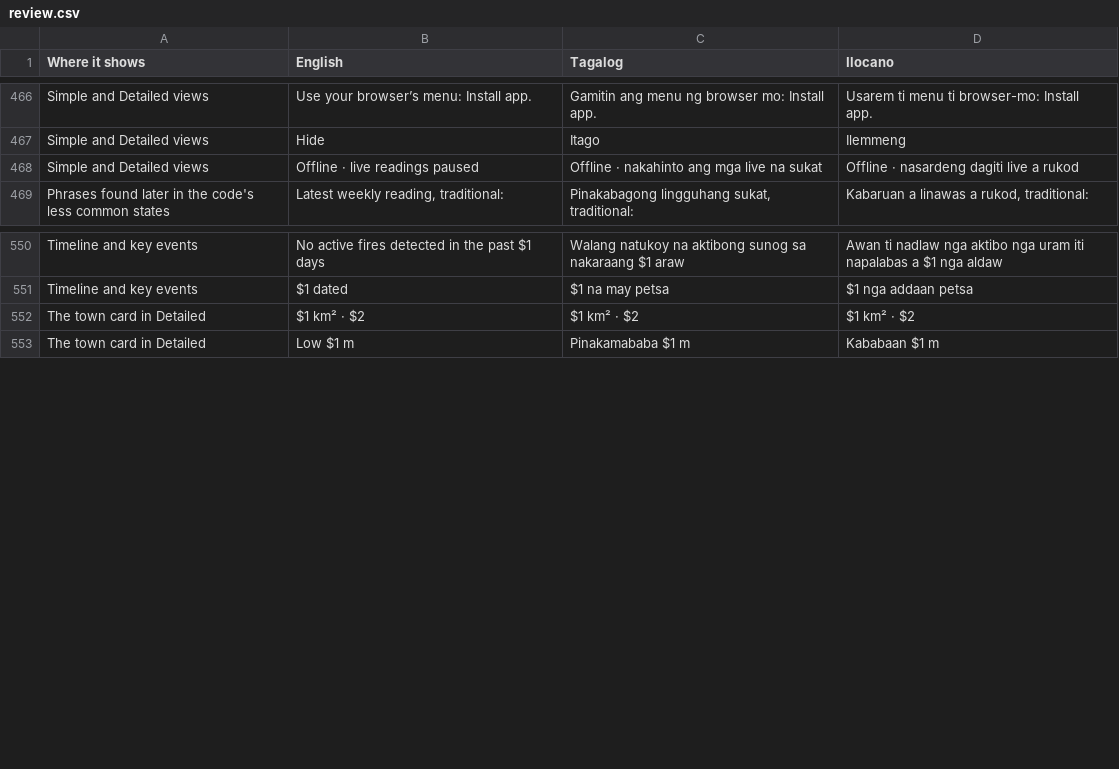
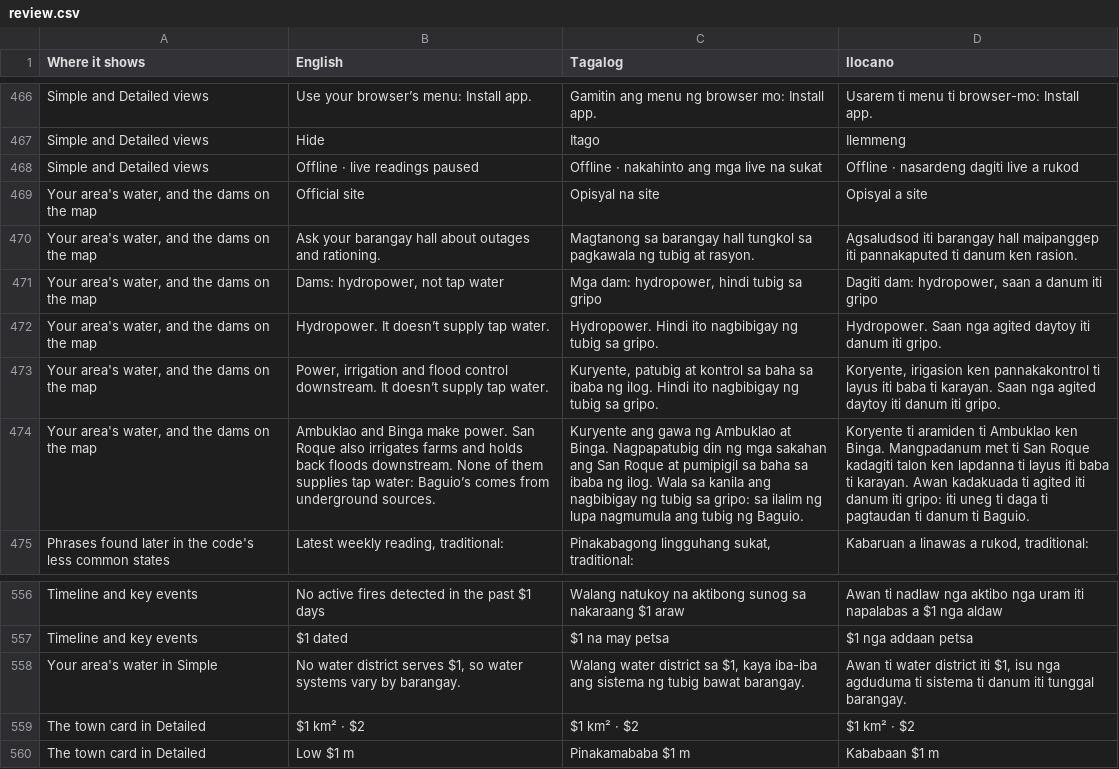
Before and after one commit to Paztulyo/bantay, a CSV file: i18n/review.csv, drawn as a sheet; only a part is shown, gaps mark what is left out; the diff names each change by its address in the sheet, - before the commit and + after, or states it on an @@ line.

```diff
--- a/i18n/review.csv
+++ b/i18n/review.csv
+row 469: Your area's water, and the dams on the map | Official site | Opisyal na site | Opisyal a site
+row 470: Your area's water, and the dams on the map | Ask your barangay hall about outages and rationing. | Magtanong sa barangay hall tungkol sa pagkawala ng tubig at rasyon. | Agsaludsod iti barangay hall maipanggep iti pannakaputed ti danum ken rasion.
+row 471: Your area's water, and the dams on the map | Dams: hydropower, not tap water | Mga dam: hydropower, hindi tubig sa gripo | Dagiti dam: hydropower, saan a danum iti gripo
+row 472: Your area's water, and the dams on the map | Hydropower. It doesn’t supply tap water. | Hydropower. Hindi ito nagbibigay ng tubig sa gripo. | Hydropower. Saan nga agited daytoy iti danum iti gripo.
+row 473: Your area's water, and the dams on the map | Power, irrigation and flood control downstream. It doesn’t supply tap water. | Kuryente, patubig at kontrol sa baha sa ibaba ng ilog. Hindi ito nagbibigay ng tubig sa gripo. | Koryente, irigasion ken pannakakontrol ti layus iti baba ti karayan. Saan nga agited daytoy iti danum iti gripo.
+row 474: Your area's water, and the dams on the map | Ambuklao and Binga make power. San Roque also irrigates farms and holds back floods downstream. None of them supplies tap water: Baguio’s comes from underground sources. | Kuryente ang gawa ng Ambuklao at Binga. Nagpapatubig din ng mga sakahan ang San Roque at pumipigil sa baha sa ibaba ng ilog. Wala sa kanila ang nagbibigay ng tubig sa gripo: sa ilalim ng lupa nagmumula ang tubig ng Baguio. | Koryente ti aramiden ti Ambuklao ken Binga. Mangpadanum met ti San Roque kadagiti talon ken lapdanna ti layus iti baba ti karayan. Awan kadakuada ti agited iti danum iti gripo: iti uneg ti daga ti pagtaudan ti danum ti Baguio.
+row 558: Your area's water in Simple | No water district serves $1, so water systems vary by barangay. | Walang water district sa $1, kaya iba-iba ang sistema ng tubig bawat barangay. | Awan ti water district iti $1, isu nga agduduma ti sistema ti danum iti tunggal barangay.
```
Also changed, not shown: 15 other files.
